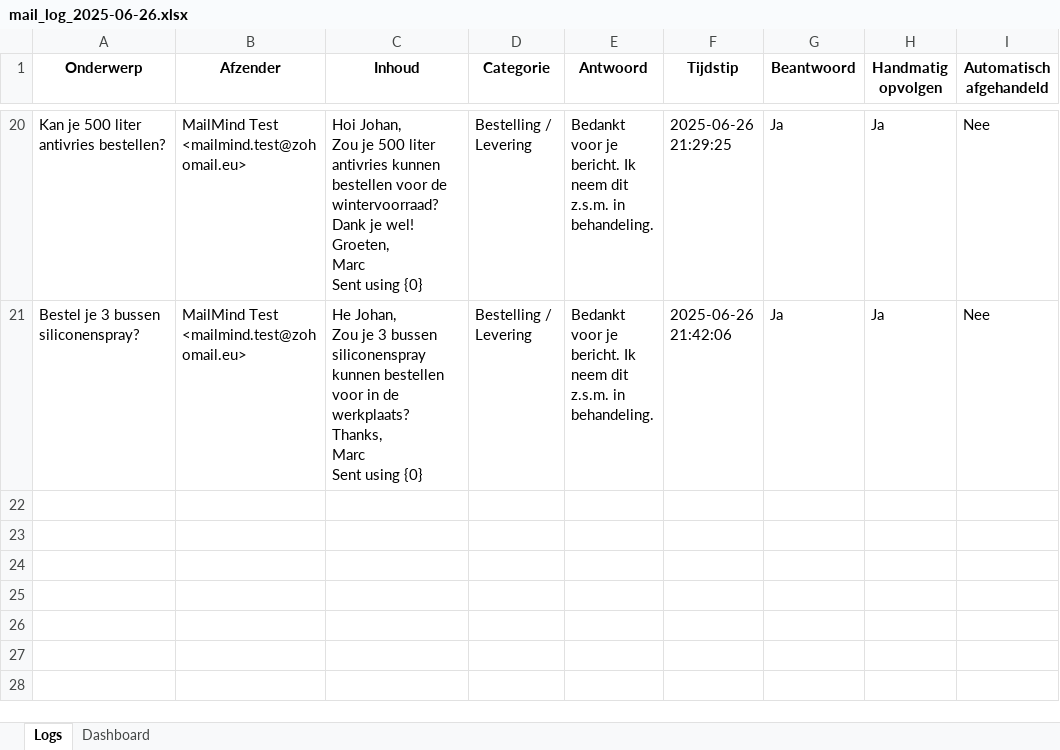
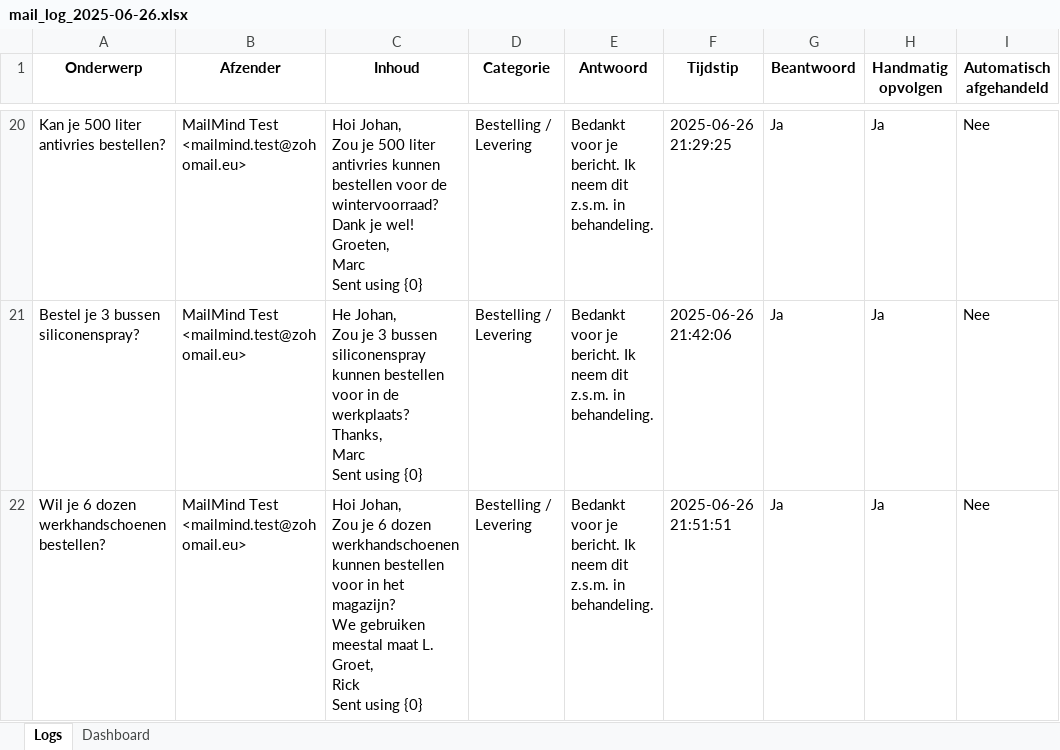
Before and after one commit to MailMind-app/streamlit-dashboard, an Excel workbook: logs/mail_log_2025-06-26.xlsx, sheet Logs, drawn as a sheet; only a part is shown, gaps mark what is left out; values as stored, in another font and other column widths than the file's, no borders; conditional formats not drawn; ↵ is a line break in a cell; the diff names each change by its address in the sheet, - before the commit and + after, or states it on an @@ line.

Commit message:
Automatische test-sync: 2025-06-26 21:52:50

```diff
--- a/logs/mail_log_2025-06-26.xlsx (sheet Logs)
+++ b/logs/mail_log_2025-06-26.xlsx (sheet Logs)
+row 22: Wil je 6 dozen werkhandschoenen bestellen? | MailMind Test <mailmind.test@zohomail.eu> | Hoi Johan, ↵ Zou je 6 dozen werkhandschoenen kunnen bestellen voor in het magazijn? ↵ We gebruiken meestal maat L. ↵ Groet, ↵ Rick ↵ Sent using {0} | Bestelling / Levering | Bedankt voor je bericht. Ik neem dit z.s.m. in behandeling. | 2025-06-26 21:51:51 | Ja | Ja | Nee
```
Also changed, not shown: sheet Dashboard.
